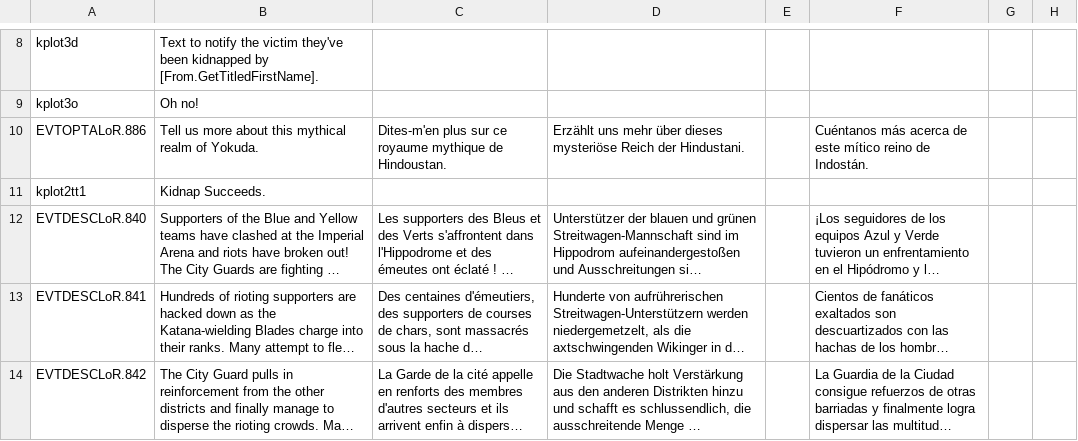
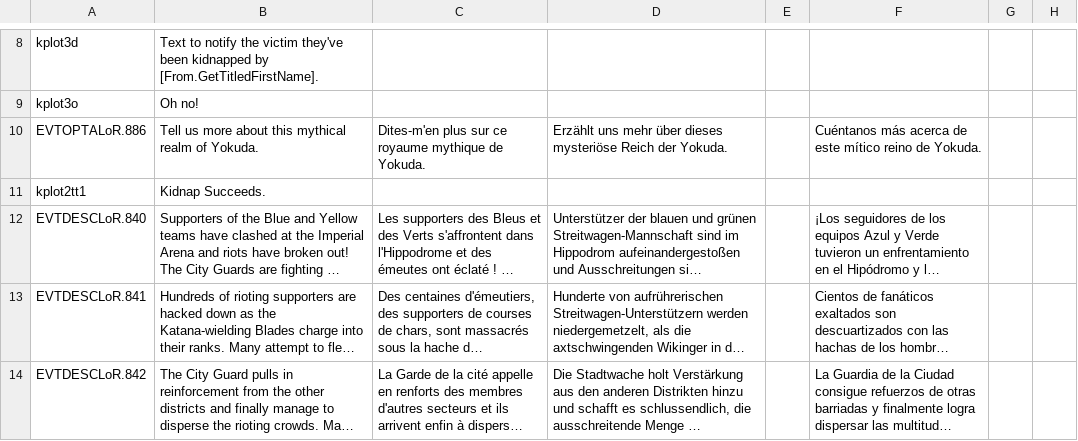
Before and after one commit to jjsfw-jumbi/elder-kings-ck2, a CSV file: localisation/000_z_localisation.csv, drawn as a sheet; only a part is shown, gaps mark what is left out; long unchanged cells end in …; the diff names each change by its address in the sheet, - before the commit and + after, or states it on an @@ line.

Commit message:
TypoFixes

```diff
--- a/localisation/000_z_localisation.csv
+++ b/localisation/000_z_localisation.csv
-C10: …mythique de Hindoustan.
+C10: …mythique de Yokuda.
-D10: …Reich der Hindustani.
+D10: …Reich der Yokuda.
-F10: …reino de Indostán.
+F10: …reino de Yokuda.
```
Also changed, not shown: localisation/000_traderoutes.csv, localisation/000_traits.csv, 7 other files.
